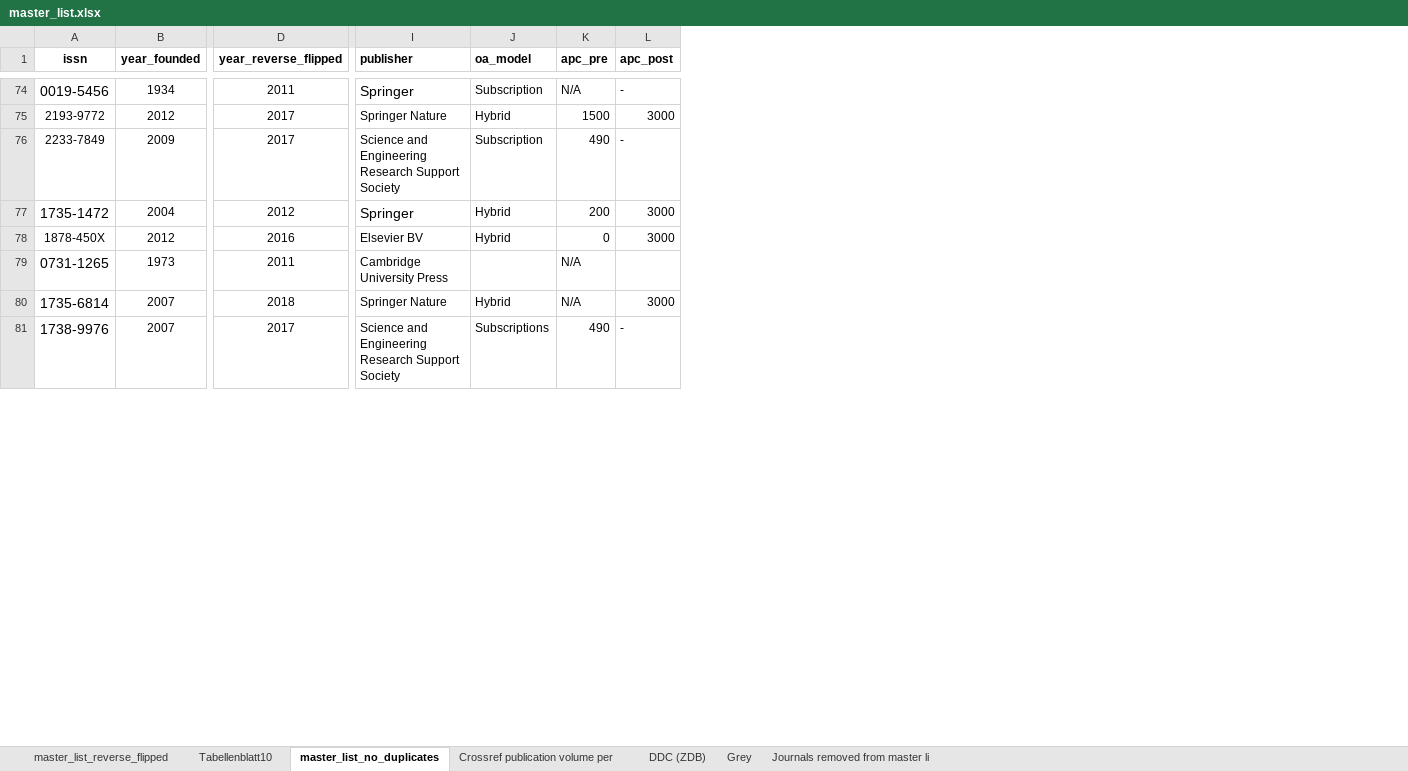
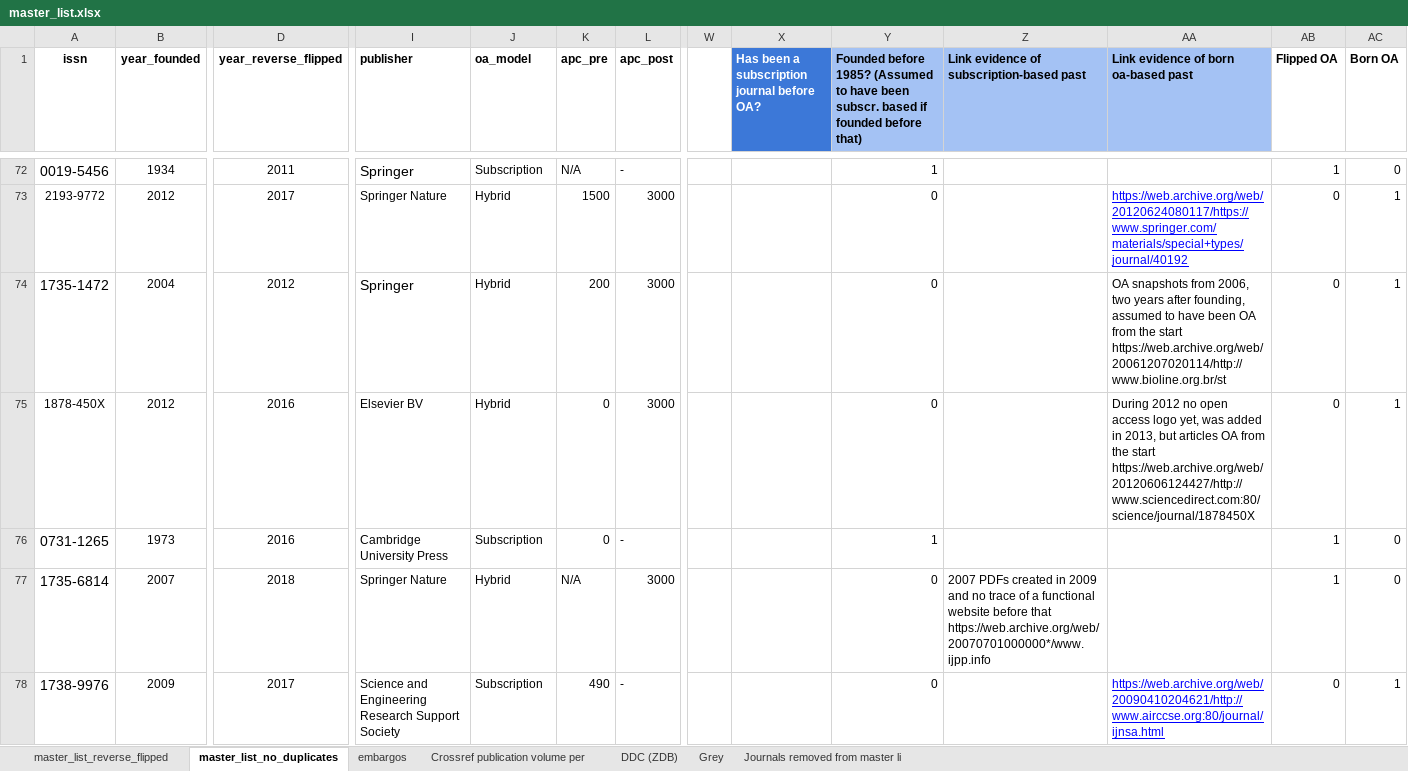
Before and after one commit to njahn82/rev_flip_results, an Excel workbook: data/master_list.xlsx, sheet master_list_no_duplicates, drawn as a sheet; only a part is shown, gaps mark what is left out; values as stored, in another font and other column widths than the file's, no borders; charts and pictures not drawn; removed rows and columns are numbered as before the commit, all else as after; rows hold the shown columns only; the diff covers the shown part only; the diff names each change by its address in the sheet, - before the commit and + after, or states it on an @@ line.

```diff
--- a/data/master_list.xlsx (sheet master_list_no_duplicates)
+++ b/data/master_list.xlsx (sheet master_list_no_duplicates)
-sheet tab: Tabellenblatt10
+sheet tab: embargos
+column W, empty
+column X, row 1: Has been a subscription journal before OA?
+column Y, row 1: Founded before 1985? (Assumed to have been subscr. based if founded before that); rows 72-78: 1 | 0 | 0 | 0 | 1 | 0 | 0
+column Z, row 1: Link evidence of subscription-based past; row 77: 2007 PDFs created in 2009 and no trace of a functional website before that https://web.archive.org/web/20070701000000*/www.ijpp.info
+column AA, row 1: Link evidence of born oa-based past; rows 73-78: https://web.archive.org/web/20120624080117/https://www.springer.com/materials/special+types/journal/40192 | OA snapshots from 2006, two years after founding, assumed to have been OA from the start https://web.archive.org/web/20061207020114/http://www.bioline.org.br/st | During 2012 no open access logo yet, was added in 2013, but articles OA from the start https://web.archive.org/web/20120606124427/http://www.sciencedirect.com:80/science/journal/1878450X |  |  | https://web.archive.org/web/20090410204621/http://www.airccse.org:80/journal/ijnsa.html
+column AB (Flipped OA), rows 72-78: 1 | 0 | 0 | 0 | 1 | 1 | 0
+column AC (Born OA), rows 72-78: 0 | 1 | 1 | 1 | 0 | 0 | 1
-row 76: 2233-7849 | 2009 | 2017 | Science and Engineering Research Support Society | Subscription | 490 | -
-D76 (year_reverse_flipped): 2011
+D76 (year_reverse_flipped): 2016
-J76 (oa_model): (empty)
+J76 (oa_model): Subscription
-K76 (apc_pre): N/A
+K76 (apc_pre): 0
-L76 (apc_post): (empty)
+L76 (apc_post): -
-B78 (year_founded): 2007
+B78 (year_founded): 2009
-J78 (oa_model): Subscriptions
+J78 (oa_model): Subscription
```
Also changed, not shown: 4 removed rows, 49 edited cells and cell formats elsewhere in this sheet, sheet Grey, 10 other files.
